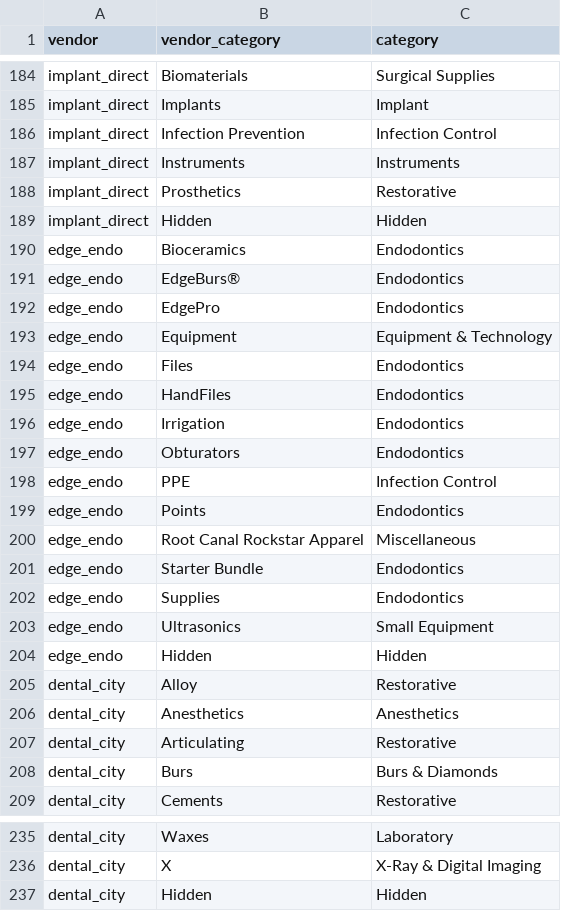
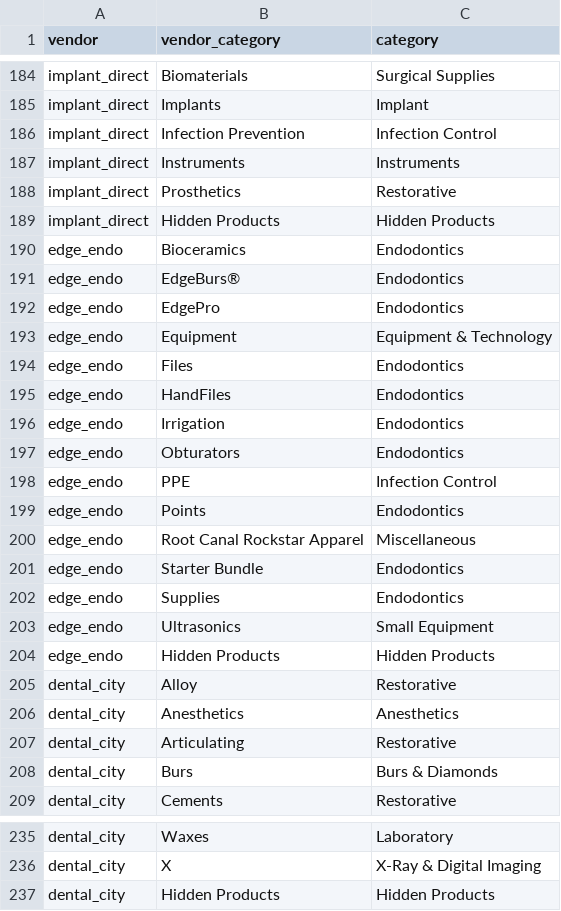
Before and after one commit to true-ant/ordo_back, a CSV file: apps/orders/management/commands/csv/category_mapping.csv, drawn as a sheet; only a part is shown, gaps mark what is left out; the diff covers the shown part only.

Commit message:
updated category label

```diff
--- a/apps/orders/management/commands/csv/category_mapping.csv
+++ b/apps/orders/management/commands/csv/category_mapping.csv
@@ -188,3 +188,3 @@ implant_direct,Instruments,Instruments
 implant_direct,Prosthetics,Restorative
-implant_direct,Hidden,Hidden
+implant_direct,Hidden Products,Hidden Products
 edge_endo,Bioceramics,Endodontics
@@ -203,3 +203,3 @@ edge_endo,Supplies,Endodontics
 edge_endo,Ultrasonics,Small Equipment
-edge_endo,Hidden,Hidden
+edge_endo,Hidden Products,Hidden Products
 dental_city,Alloy,Restorative
@@ -236,2 +236,2 @@ dental_city,Waxes,Laboratory
 dental_city,X,X-Ray & Digital Imaging
-dental_city,Hidden,Hidden
+dental_city,Hidden Products,Hidden Products
```
Also changed, not shown: 10 edited cells elsewhere in this file, apps/orders/management/commands/csv/categories.csv, 1 other file.
